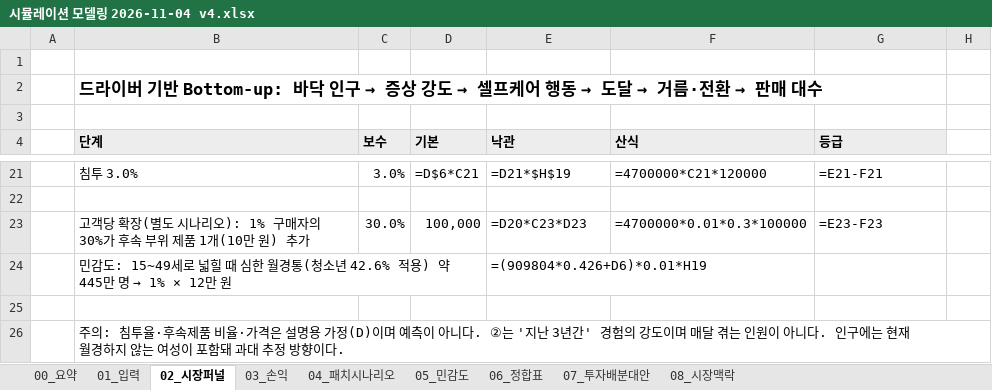
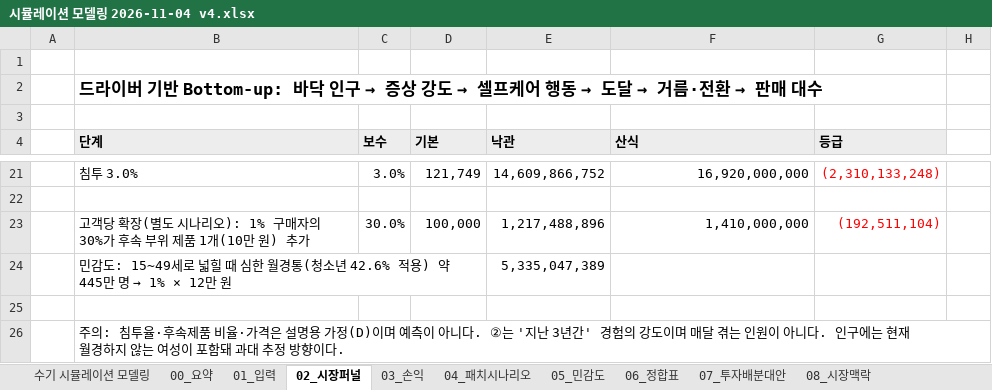
Before and after one commit to stwpst10-collab/teoo, an Excel workbook: 80-산출물/시뮬레이션모델링/시뮬레이션 모델링 2026-11-04 v4.xlsx, sheet 02_시장퍼널, drawn as a sheet; only a part is shown, gaps mark what is left out; values as stored, in another font and other column widths than the file's, no borders; formulas without a stored value are shown as written; the diff covers the shown part only; the diff names each change by its address in the sheet, - before the commit and + after, or states it on an @@ line.

```diff
--- a/80-산출물/시뮬레이션모델링/시뮬레이션 모델링 2026-11-04 v4.xlsx (sheet 02_시장퍼널)
+++ b/80-산출물/시뮬레이션모델링/시뮬레이션 모델링 2026-11-04 v4.xlsx (sheet 02_시장퍼널)
+sheet tab: 수기 시뮬레이션 모델링
-D21 (기본): =D$6*C21
+D21 (기본): 121,749
-E21 (낙관): =D21*$H$19
+E21 (낙관): 14,609,866,752
-F21 (산식): =4700000*C21*120000
+F21 (산식): 16,920,000,000
-G21 text colour: black
+G21 text colour: #FF0000
-G21 (등급): =E21-F21
+G21 (등급): (2,310,133,248)
-E23 (낙관): =D20*C23*D23
+E23 (낙관): 1,217,488,896
-F23 (산식): =4700000*0.01*0.3*100000
+F23 (산식): 1,410,000,000
-G23 (등급): =E23-F23
+G23 (등급): (192,511,104)
-G23 text colour: black
+G23 text colour: #FF0000
-E24 (낙관): =(909804*0.426+D6)*0.01*H19
+E24 (낙관): 5,335,047,389
```
Also changed, not shown: 29 edited cells and cell formats elsewhere in this sheet, sheet 05_민감도, sheet 03_손익, sheet 04_패치시나리오, sheet 00_요약, sheet 08_시장맥락, sheet 07_투자배분대안, 20 other files.
